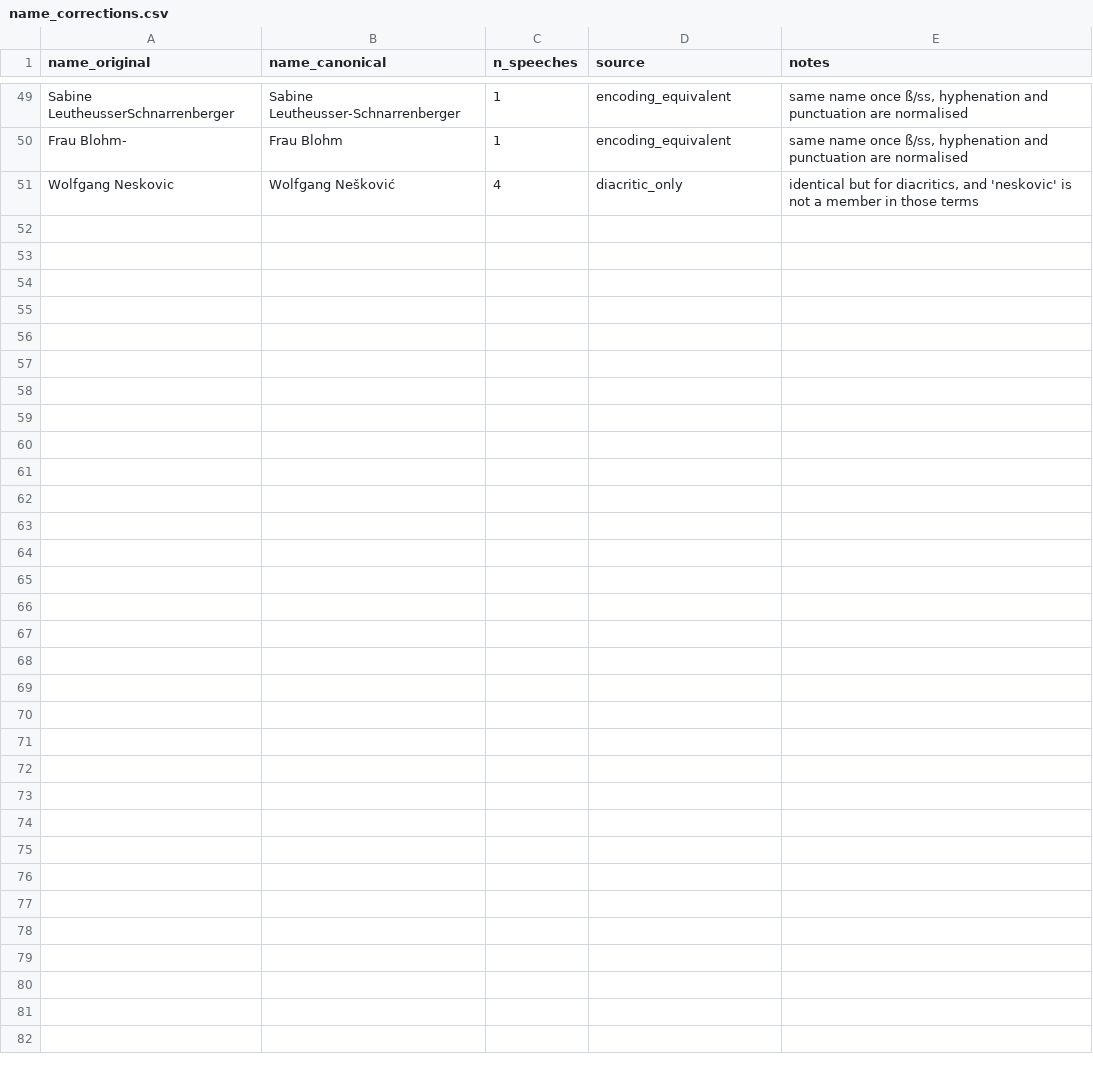
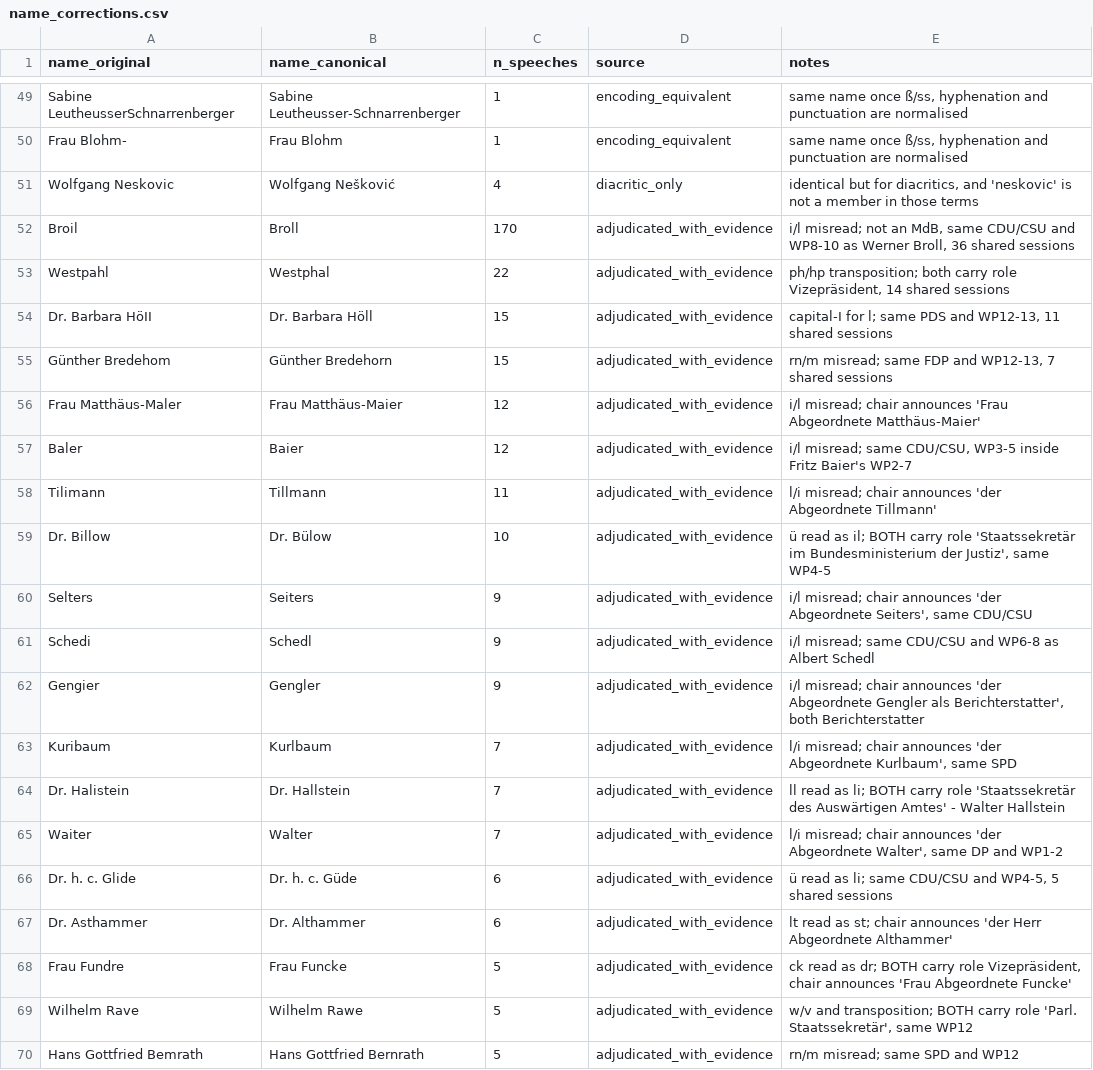
Before and after one commit to atorkayesh/Bundestag_Dataset, a CSV file: docs/name_corrections.csv, drawn as a sheet; only a part is shown, gaps mark what is left out; the diff covers the shown part only; the diff names each change by its address in the sheet, - before the commit and + after, or states it on an @@ line.

Commit message:
Adjudicate the 31 largest name candidates
Every candidate with five or more speeches, decided on evidence rather than
string distance. Four signals were gathered per pair: whether both names
speak in the same sitting, what the chair calls the speaker when announcing
them, whether the surname is in MdB-Stammdaten, and the party, Wahlperiode
and role each name carries.

The role field decided most of them, and the workbook could not see it. A
speaker carrying a government office is not a misspelling of a backbencher:

  Boelling   401 speeches  Staatssekretaer, Chef des Presse- und
                           Informationsamtes der Bundesregierung
                           -> Klaus Boelling, the government spokesman.
                           The workbook proposed Noelling, an SPD member.
  Dr. Wolters 220          Staatssekretaer im BM fuer Jugend, Familie und
                           Gesundheit; Goelter was CDU/CSU.
  Bornemann   158          Staatssekretaer im BM fuer das Post- und
                           Fernmeldewesen; Hoernemann was CDU/CSU.
  Pfahls       45          Staatssekretaer im BM der Verteidigung -
                           Ludwig-Holger Pfahls; Pfuhl was SPD.

Killat was rejected on different grounds: Arthur Killat is a member in his
own right across WP3-6, and the chair announces him by name three times.

22 accepted, all of them classic misreads - i/l, rn/m, ll/li, lt/st - where
the original is absent from the register and shares party, Wahlperiode and
often the exact role string with its target. Two are settled by the role
alone: Dr. Billow and Dr. Buelow are both "Staatssekretaer im
Bundesministerium der Justiz" in WP4-5, and Dr. Halistein and Dr. Hallstein
are both "Staatssekretaer des Auswaertigen Amtes".

Two further corrections came out of the adjudication rather than the
workbook. Klaus Boelling appears under three spellings - Boelling, Bolling
and Boiling - and the workbook proposed sending the latter two to Noelling
and Buehling, two unrelated members. They are consolidated on Boelling
instead, on the strength of an identical role string and term.

24 rows, 406 speeches. The seven rejections are recorded in the file as
comments so the reasoning is not lost the next time someone reads the
workbook and sees them marked as candidates.

```diff
--- a/docs/name_corrections.csv
+++ b/docs/name_corrections.csv
+row 52: Broil | Broll | 170 | adjudicated_with_evidence | i/l misread; not an MdB, same CDU/CSU and WP8-10 as Werner Broll, 36 shared sessions
+row 53: Westpahl | Westphal | 22 | adjudicated_with_evidence | ph/hp transposition; both carry role Vizepräsident, 14 shared sessions
+row 54: Dr. Barbara HöII | Dr. Barbara Höll | 15 | adjudicated_with_evidence | capital-I for l; same PDS and WP12-13, 11 shared sessions
+row 55: Günther Bredehom | Günther Bredehorn | 15 | adjudicated_with_evidence | rn/m misread; same FDP and WP12-13, 7 shared sessions
+row 56: Frau Matthäus-Maler | Frau Matthäus-Maier | 12 | adjudicated_with_evidence | i/l misread; chair announces 'Frau Abgeordnete Matthäus-Maier'
+row 57: Baler | Baier | 12 | adjudicated_with_evidence | i/l misread; same CDU/CSU, WP3-5 inside Fritz Baier's WP2-7
+row 58: Tilimann | Tillmann | 11 | adjudicated_with_evidence | l/i misread; chair announces 'der Abgeordnete Tillmann'
+row 59: Dr. Billow | Dr. Bülow | 10 | adjudicated_with_evidence | ü read as il; BOTH carry role 'Staatssekretär im Bundesministerium der Justiz', same WP4-5
+row 60: Selters | Seiters | 9 | adjudicated_with_evidence | i/l misread; chair announces 'der Abgeordnete Seiters', same CDU/CSU
+row 61: Schedi | Schedl | 9 | adjudicated_with_evidence | i/l misread; same CDU/CSU and WP6-8 as Albert Schedl
+row 62: Gengier | Gengler | 9 | adjudicated_with_evidence | i/l misread; chair announces 'der Abgeordnete Gengler als Berichterstatter', both Berichterstatter
+row 63: Kuribaum | Kurlbaum | 7 | adjudicated_with_evidence | l/i misread; chair announces 'der Abgeordnete Kurlbaum', same SPD
+row 64: Dr. Halistein | Dr. Hallstein | 7 | adjudicated_with_evidence | ll read as li; BOTH carry role 'Staatssekretär des Auswärtigen Amtes' - Walter Hallstein
+row 65: Waiter | Walter | 7 | adjudicated_with_evidence | l/i misread; chair announces 'der Abgeordnete Walter', same DP and WP1-2
+row 66: Dr. h. c. Glide | Dr. h. c. Güde | 6 | adjudicated_with_evidence | ü read as li; same CDU/CSU and WP4-5, 5 shared sessions
+row 67: Dr. Asthammer | Dr. Althammer | 6 | adjudicated_with_evidence | lt read as st; chair announces 'der Herr Abgeordnete Althammer'
+row 68: Frau Fundre | Frau Funcke | 5 | adjudicated_with_evidence | ck read as dr; BOTH carry role Vizepräsident, chair announces 'Frau Abgeordnete Funcke'
+row 69: Wilhelm Rave | Wilhelm Rawe | 5 | adjudicated_with_evidence | w/v and transposition; BOTH carry role 'Parl. Staatssekretär', same WP12
+row 70: Hans Gottfried Bemrath | Hans Gottfried Bernrath | 5 | adjudicated_with_evidence | rn/m misread; same SPD and WP12
```
Also changed, not shown: 16 added rows elsewhere in this file.
